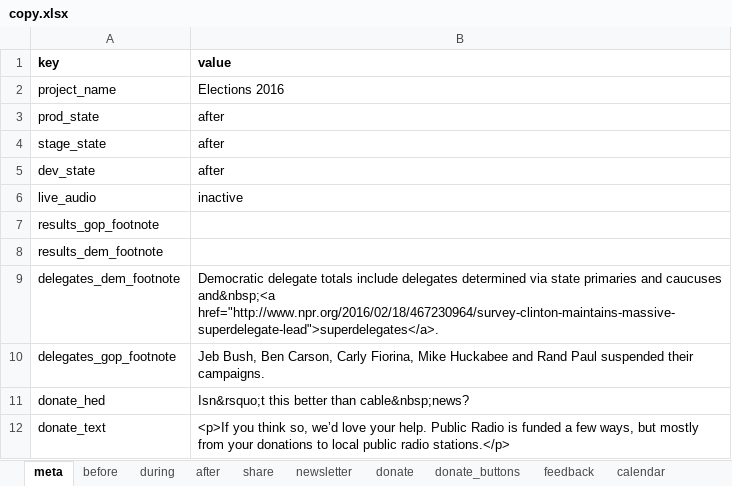
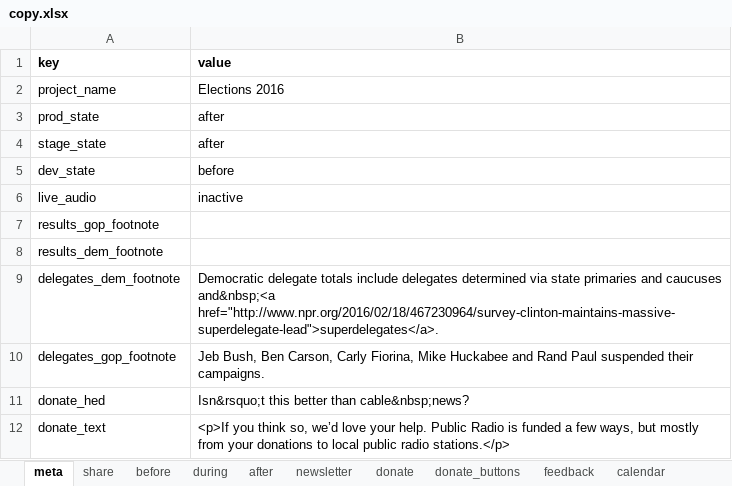
Before and after one commit to nprapps/elections16, an Excel workbook: data/copy.xlsx, sheet meta, drawn as a sheet; values as stored, in another font and other column widths than the file's, no borders; charts and pictures not drawn; the diff names each change by its address in the sheet, - before the commit and + after, or states it on an @@ line.

```diff
--- a/data/copy.xlsx (sheet meta)
+++ b/data/copy.xlsx (sheet meta)
@@ sheet tab order changed: meta | share | before | during | after | newsletter | donate | donate_buttons | feedback | calendar @@
-B5 (value): after
+B5 (value): before
```
Also changed, not shown: sheet before, data/calendar.xlsx, 3 other files.
